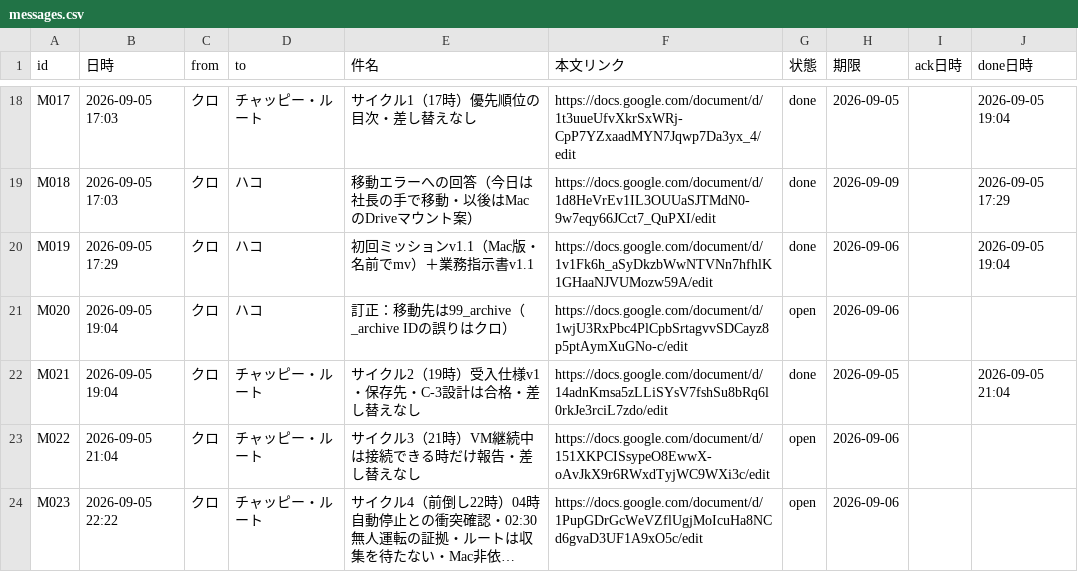
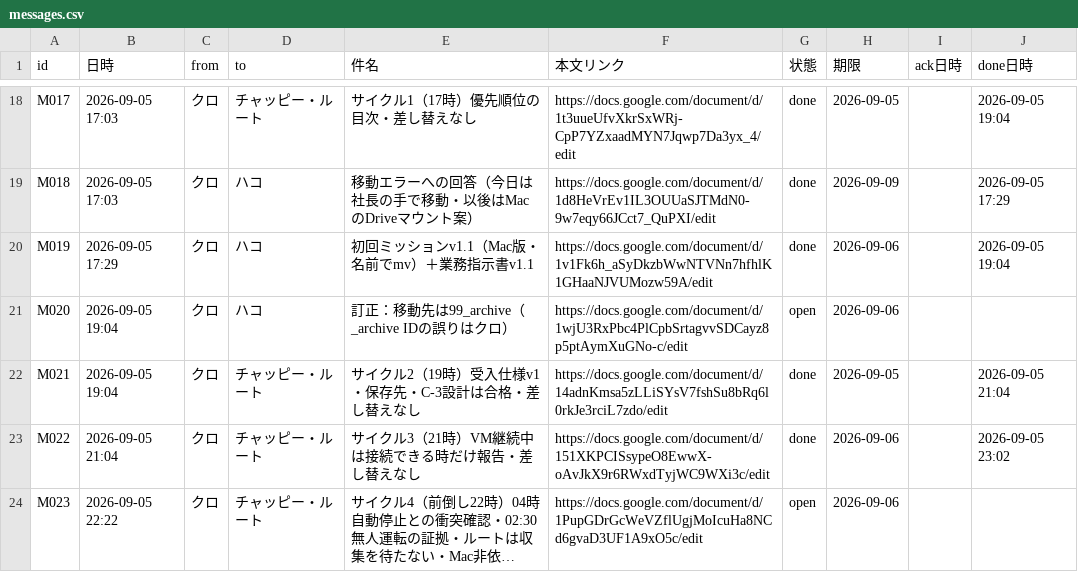
Before and after one commit to kumasan99/cloude, a CSV file: docs/ledger/messages.csv, drawn as a sheet; only a part is shown, gaps mark what is left out; long unchanged cells end in …; the diff names each change by its address in the sheet, - before the commit and + after, or states it on an @@ line.

```diff
--- a/docs/ledger/messages.csv
+++ b/docs/ledger/messages.csv
-G23 (状態): open
+G23 (状態): done
-J23 (done日時): (empty)
+J23 (done日時): 2026-09-05 23:02
```
Also changed, not shown: docs/ledger/tasks.csv.
